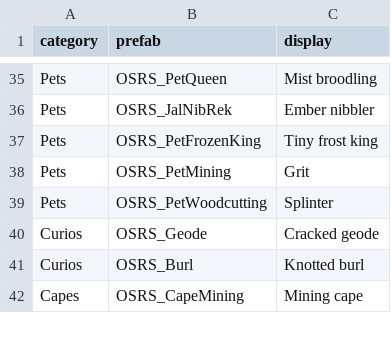
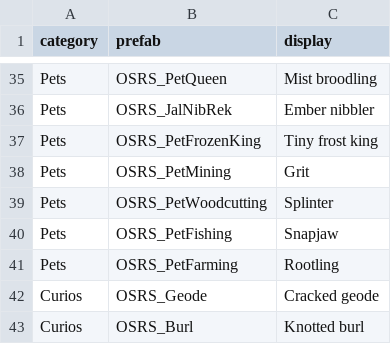
Before and after one commit to Dogebooch/OSRSheim, a CSV file: loot/collection-log.csv, drawn as a sheet; only a part is shown, gaps mark what is left out; the shorter side is filled out with more unchanged rows.

```diff
--- a/loot/collection-log.csv
+++ b/loot/collection-log.csv
@@ -39,2 +39,4 @@ Pets,OSRS_PetMining,Grit
 Pets,OSRS_PetWoodcutting,Splinter
+Pets,OSRS_PetFishing,Snapjaw
+Pets,OSRS_PetFarming,Rootling
 Curios,OSRS_Geode,Cracked geode
```
Also changed, not shown: reference/sim-profiles.csv, 13 other files.
